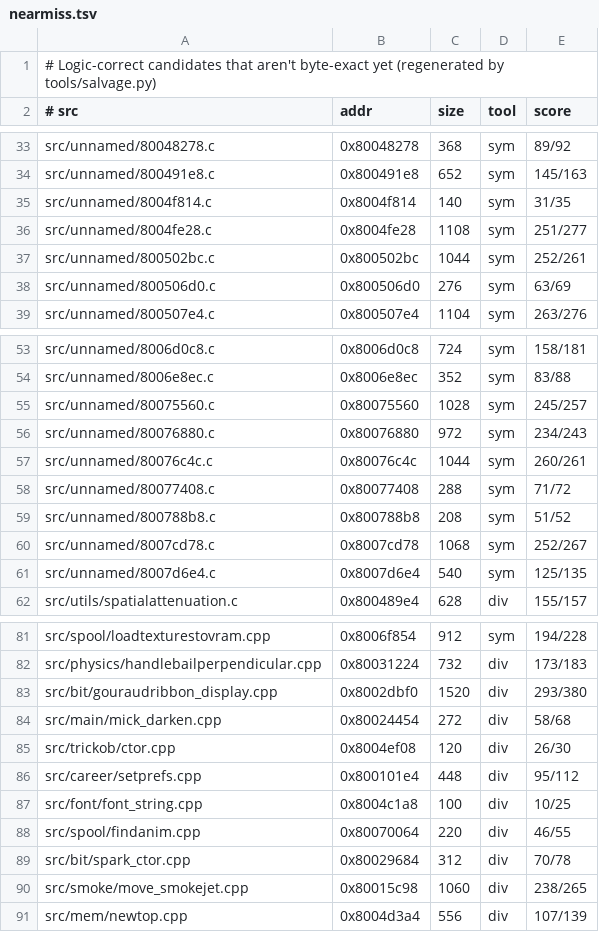
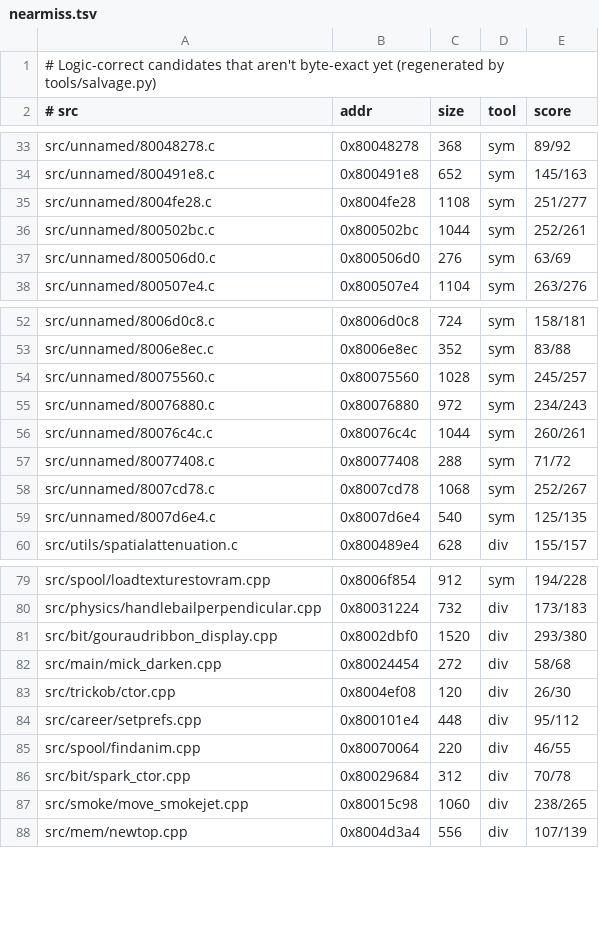
Before and after one commit to LANCommander/THPS, a TSV file: decomp/nearmiss.tsv, drawn as a sheet; only a part is shown, gaps mark what is left out; the diff names each change by its address in the sheet, - before the commit and + after, or states it on an @@ line.

```diff
--- a/decomp/nearmiss.tsv
+++ b/decomp/nearmiss.tsv
-row 35: src/unnamed/8004f814.c | 0x8004f814 | 140 | sym | 31/35
-row 59: src/unnamed/800788b8.c | 0x800788b8 | 208 | sym | 51/52
-row 87: src/font/font_string.cpp | 0x8004c1a8 | 100 | div | 10/25
```
Also changed, not shown: decomp/matched.tsv, decomp/progress.csv, 9 other files.
